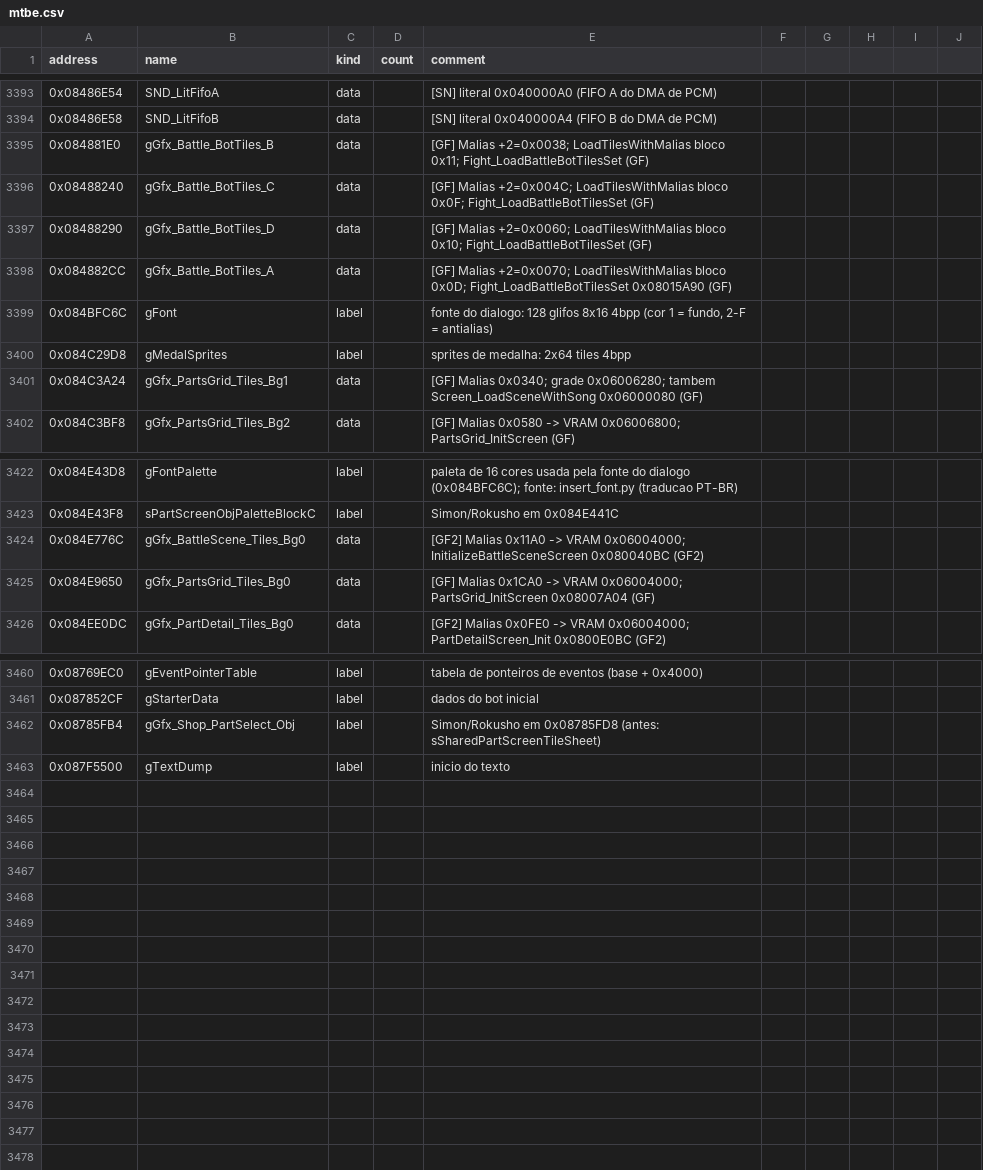
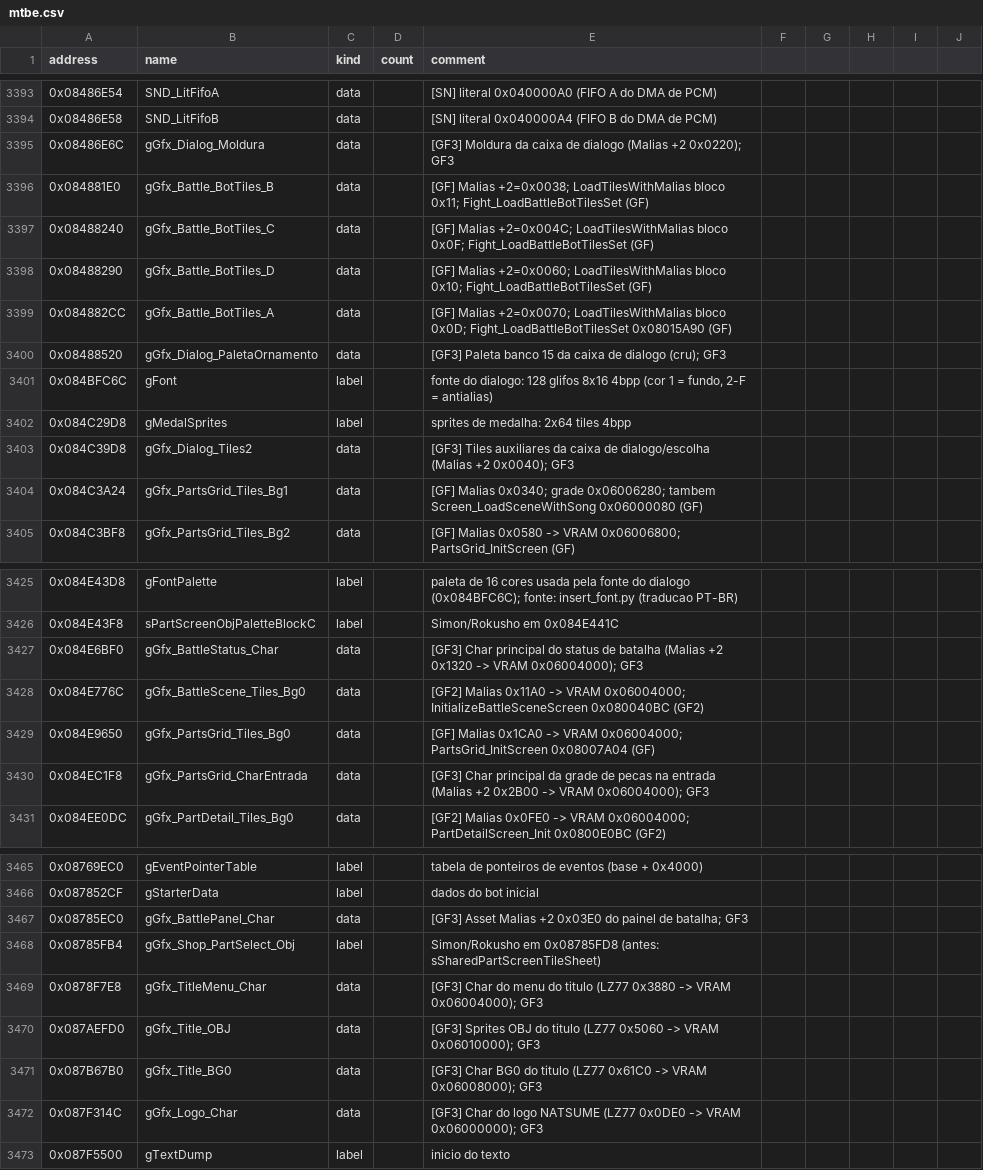
Before and after one commit to jvsdm/Medabots-Romhacking-Toolkit, a CSV file: re/symbols/mtbe.csv, drawn as a sheet; only a part is shown, gaps mark what is left out; the diff covers the shown part only; the diff names each change by its address in the sheet, - before the commit and + after, or states it on an @@ line.

```diff
--- a/re/symbols/mtbe.csv
+++ b/re/symbols/mtbe.csv
+row 3395: 0x08486E6C | gGfx_Dialog_Moldura | data |  | [GF3] Moldura da caixa de dialogo (Malias +2 0x0220); GF3
+row 3400: 0x08488520 | gGfx_Dialog_PaletaOrnamento | data |  | [GF3] Paleta banco 15 da caixa de dialogo (cru); GF3
+row 3403: 0x084C39D8 | gGfx_Dialog_Tiles2 | data |  | [GF3] Tiles auxiliares da caixa de dialogo/escolha (Malias +2 0x0040); GF3
+row 3427: 0x084E6BF0 | gGfx_BattleStatus_Char | data |  | [GF3] Char principal do status de batalha (Malias +2 0x1320 -> VRAM 0x06004000); GF3
+row 3430: 0x084EC1F8 | gGfx_PartsGrid_CharEntrada | data |  | [GF3] Char principal da grade de pecas na entrada (Malias +2 0x2B00 -> VRAM 0x06004000); GF3
+row 3467: 0x08785EC0 | gGfx_BattlePanel_Char | data |  | [GF3] Asset Malias +2 0x03E0 do painel de batalha; GF3
+row 3469: 0x0878F7E8 | gGfx_TitleMenu_Char | data |  | [GF3] Char do menu do titulo (LZ77 0x3880 -> VRAM 0x06004000); GF3
+row 3470: 0x087AEFD0 | gGfx_Title_OBJ | data |  | [GF3] Sprites OBJ do titulo (LZ77 0x5060 -> VRAM 0x06010000); GF3
+row 3471: 0x087B67B0 | gGfx_Title_BG0 | data |  | [GF3] Char BG0 do titulo (LZ77 0x61C0 -> VRAM 0x06008000); GF3
+row 3472: 0x087F314C | gGfx_Logo_Char | data |  | [GF3] Char do logo NATSUME (LZ77 0x0DE0 -> VRAM 0x06000000); GF3
```
Also changed, not shown: 14 edited cells elsewhere in this file, re/ghidra/medabots_sync.tsv, 2 other files.
